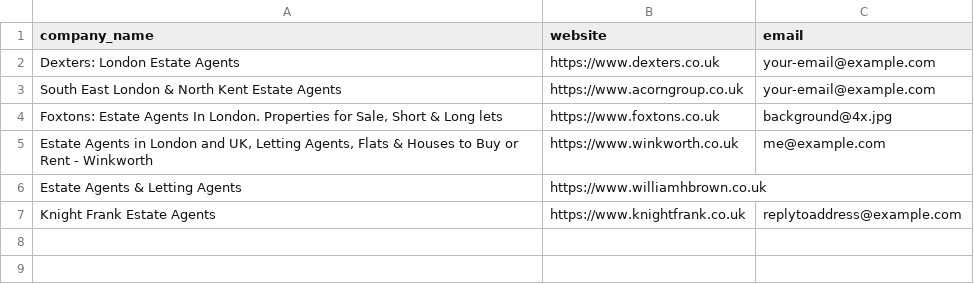
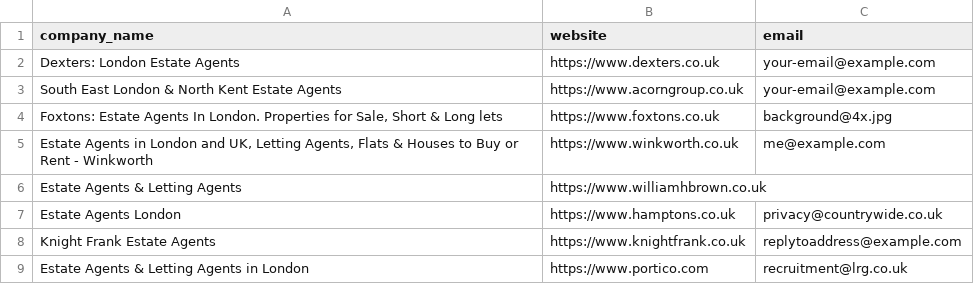
Before and after one commit to ewebtechsuk/spear-removals, a CSV file: london_agent_scraper/archives/2025-10-30/london_agents_companies_invalid.csv, drawn as a sheet.

```diff
--- a/london_agent_scraper/archives/2025-10-30/london_agents_companies_invalid.csv
+++ b/london_agent_scraper/archives/2025-10-30/london_agents_companies_invalid.csv
@@ -6,2 +6,4 @@ South East London & North Kent Estate Agents,https://www.acorngroup.co.uk,your-e
 Estate Agents & Letting Agents,https://www.williamhbrown.co.uk,
+Estate Agents London,https://www.hamptons.co.uk,privacy@countrywide.co.uk
 Knight Frank Estate Agents,https://www.knightfrank.co.uk,replytoaddress@example.com
+Estate Agents & Letting Agents in London,https://www.portico.com,recruitment@lrg.co.uk
```
Also changed, not shown: london_agent_scraper/archives/2025-10-30/london_agents_companies_cleaned.csv, 7 other files.
